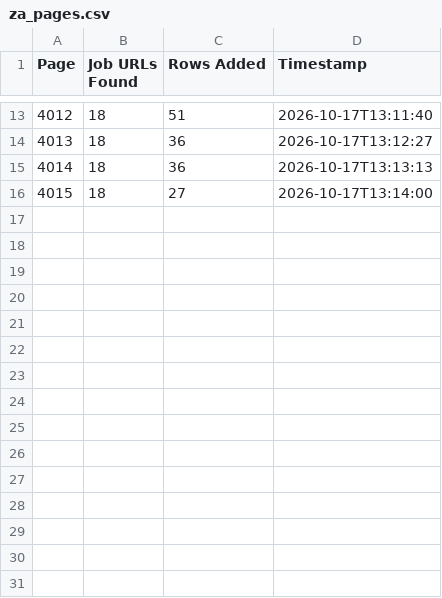
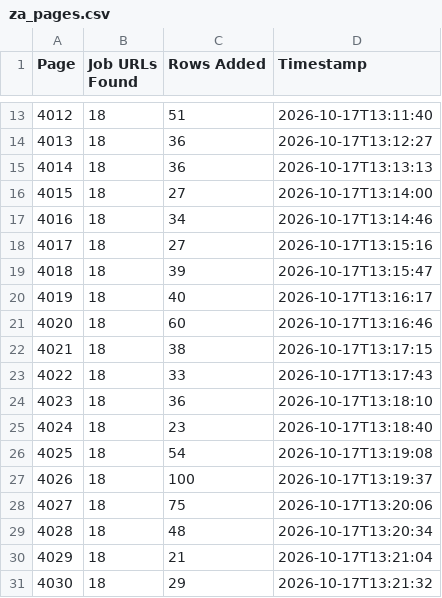
Before and after one commit to janety2000/za-4001-4500, a CSV file: za_pages.csv, drawn as a sheet; only a part is shown, gaps mark what is left out; the diff names each change by its address in the sheet, - before the commit and + after, or states it on an @@ line.

```diff
--- a/za_pages.csv
+++ b/za_pages.csv
+row 17: 4016 | 18 | 34 | 2026-10-17T13:14:46
+row 18: 4017 | 18 | 27 | 2026-10-17T13:15:16
+row 19: 4018 | 18 | 39 | 2026-10-17T13:15:47
+row 20: 4019 | 18 | 40 | 2026-10-17T13:16:17
+row 21: 4020 | 18 | 60 | 2026-10-17T13:16:46
+row 22: 4021 | 18 | 38 | 2026-10-17T13:17:15
+row 23: 4022 | 18 | 33 | 2026-10-17T13:17:43
+row 24: 4023 | 18 | 36 | 2026-10-17T13:18:10
+row 25: 4024 | 18 | 23 | 2026-10-17T13:18:40
+row 26: 4025 | 18 | 54 | 2026-10-17T13:19:08
+row 27: 4026 | 18 | 100 | 2026-10-17T13:19:37
+row 28: 4027 | 18 | 75 | 2026-10-17T13:20:06
+row 29: 4028 | 18 | 48 | 2026-10-17T13:20:34
+row 30: 4029 | 18 | 21 | 2026-10-17T13:21:04
+row 31: 4030 | 18 | 29 | 2026-10-17T13:21:32
```
Also changed, not shown: 2 other files.
